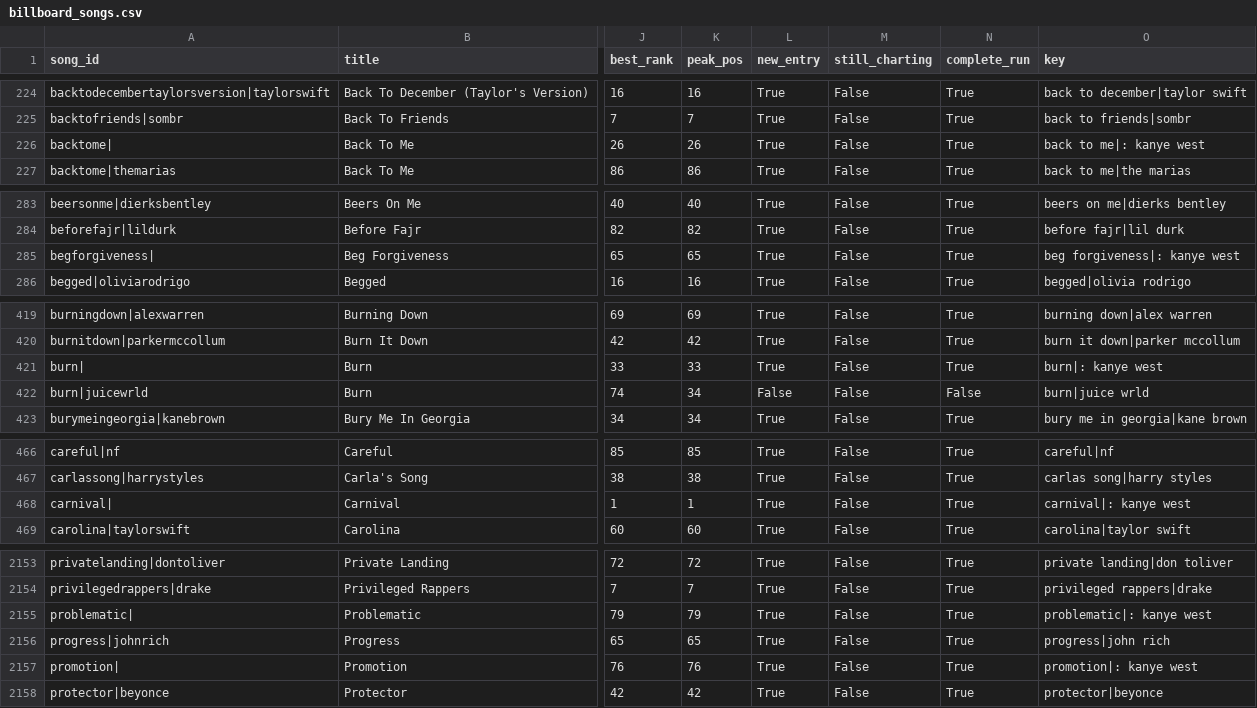
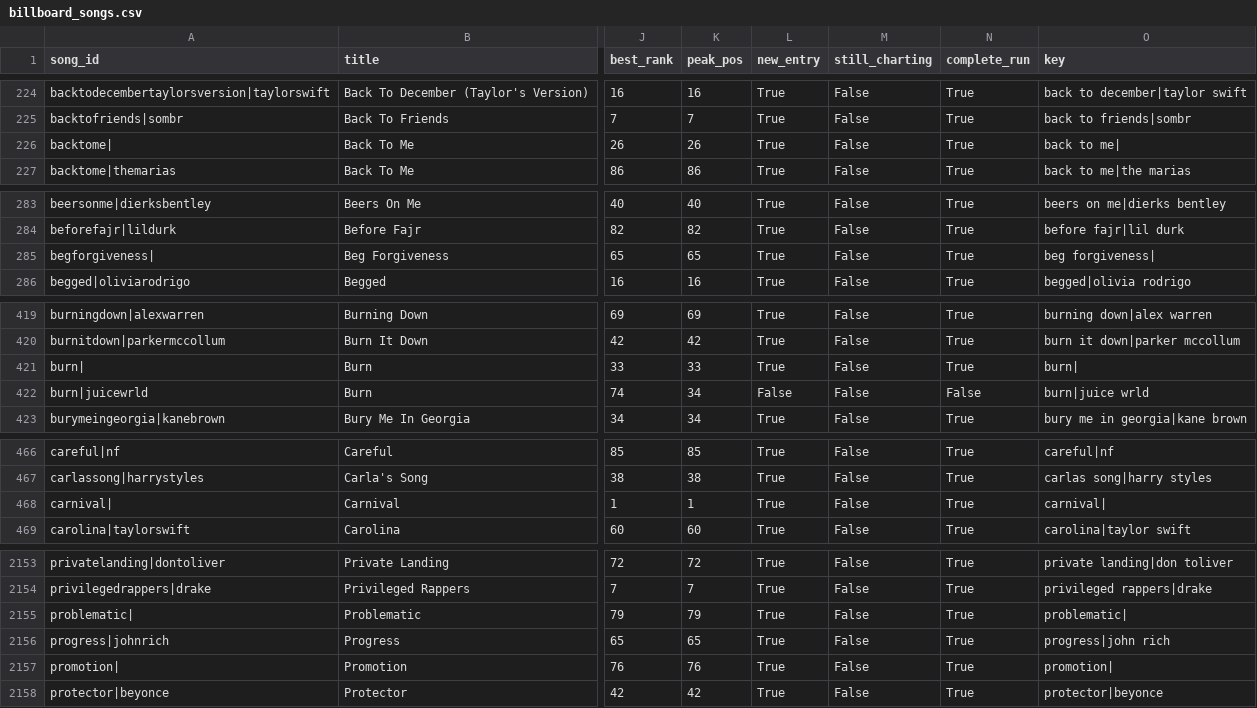
Before and after one commit to harrylin1015/info2950-chart-longevity, a CSV file: Data/cleaned/billboard_songs.csv, drawn as a sheet; only a part is shown, gaps mark what is left out; the diff covers the shown part only; the diff names each change by its address in the sheet, - before the commit and + after, or states it on an @@ line.

Commit message:
Update cleaned data with all 252 Spotify weeks

```diff
--- a/Data/cleaned/billboard_songs.csv
+++ b/Data/cleaned/billboard_songs.csv
-O226 (key): back to me|: kanye west
+O226 (key): back to me|
-O285 (key): beg forgiveness|: kanye west
+O285 (key): beg forgiveness|
-O421 (key): burn|: kanye west
+O421 (key): burn|
-O468 (key): carnival|: kanye west
+O468 (key): carnival|
-O2155 (key): problematic|: kanye west
+O2155 (key): problematic|
-O2157 (key): promotion|: kanye west
+O2157 (key): promotion|
```
Also changed, not shown: 15 edited cells elsewhere in this file, 2 other files.
